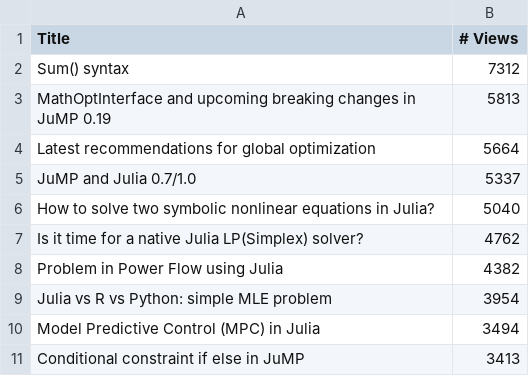
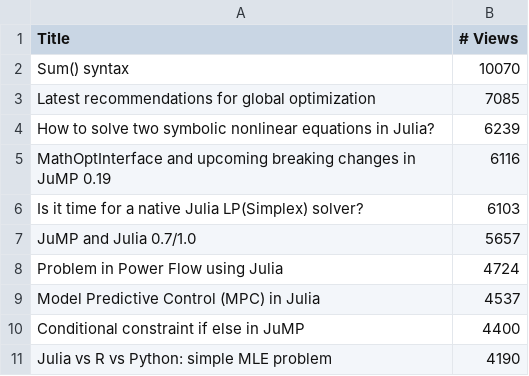
Before and after one commit to odow/progress-metrics-OAC-1835443, a CSV file: data/csv/top_discourse_topics.csv, drawn as a sheet.

Commit message:
Update discourse scripts

```diff
--- a/data/csv/top_discourse_topics.csv
+++ b/data/csv/top_discourse_topics.csv
@@ -1,11 +1,11 @@
 Title, # Views
-Sum() syntax, 7312
-MathOptInterface and upcoming breaking changes in JuMP 0.19, 5813
-Latest recommendations for global optimization, 5664
-JuMP and Julia 0.7/1.0, 5337
-How to solve two symbolic nonlinear equations in Julia?, 5040
-Is it time for a native Julia LP(Simplex) solver?, 4762
-Problem in Power Flow using Julia, 4382
-Julia vs R vs Python: simple MLE problem, 3954
-Model Predictive Control (MPC) in Julia, 3494
-Conditional constraint if else in JuMP, 3413
+Sum() syntax, 10070
+Latest recommendations for global optimization, 7085
+How to solve two symbolic nonlinear equations in Julia?, 6239
+MathOptInterface and upcoming breaking changes in JuMP 0.19, 6116
+Is it time for a native Julia LP(Simplex) solver?, 6103
+JuMP and Julia 0.7/1.0, 5657
+Problem in Power Flow using Julia, 4724
+Model Predictive Control (MPC) in Julia, 4537
+Conditional constraint if else in JuMP, 4400
+Julia vs R vs Python: simple MLE problem, 4190
```
Also changed, not shown: 8 other files.
